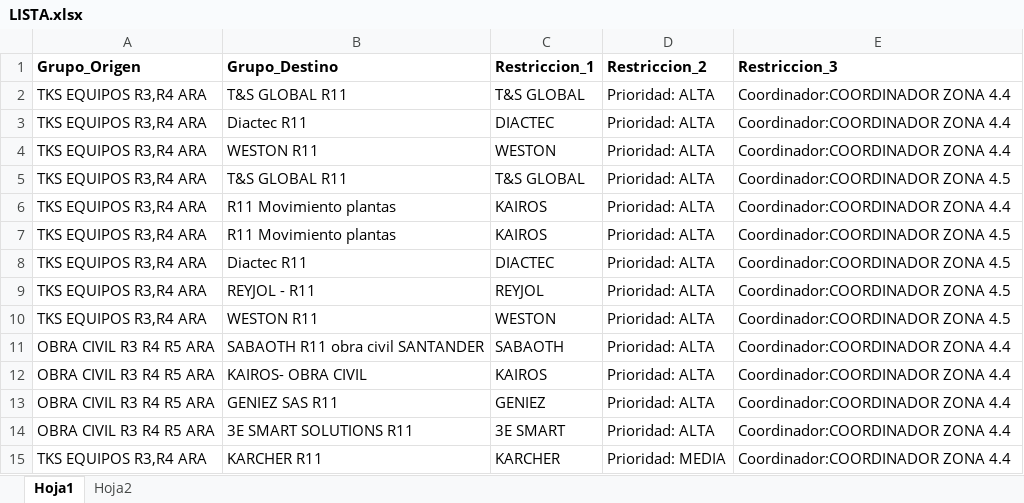
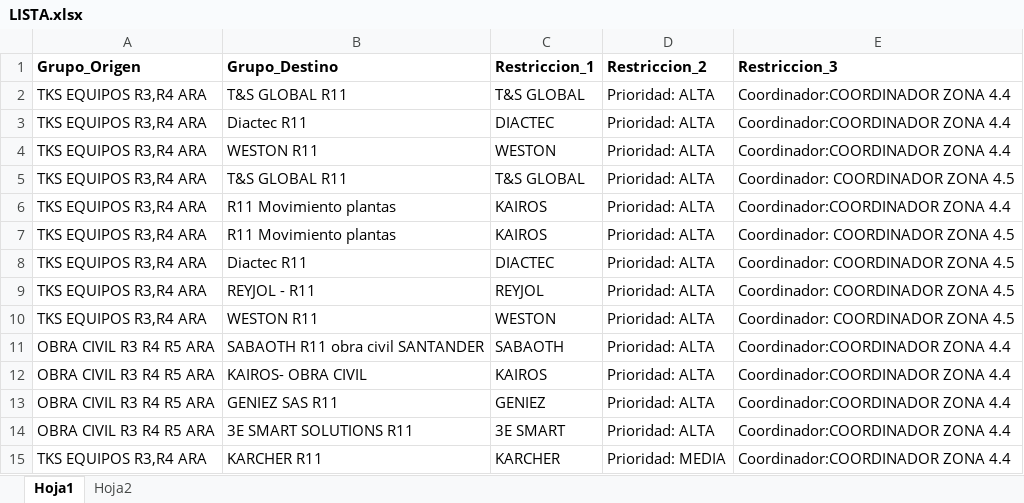
Before and after one commit to CARMONVE/wh_forwarder_bot_deploy, an Excel workbook: LISTA.xlsx, sheet Hoja1, drawn as a sheet; only a part is shown; values as stored, in another font and other column widths than the file's, no borders; the diff covers the shown part only; the diff names each change by its address in the sheet, - before the commit and + after, or states it on an @@ line.

```diff
--- a/LISTA.xlsx (sheet Hoja1)
+++ b/LISTA.xlsx (sheet Hoja1)
-E5 (Restriccion_3): Coordinador:COORDINADOR ZONA 4.5
+E5 (Restriccion_3): Coordinador: COORDINADOR ZONA 4.5
-E7:E10 (Restriccion_3): Coordinador:COORDINADOR ZONA 4.5
+E7:E10 (Restriccion_3): Coordinador: COORDINADOR ZONA 4.5
```
Also changed, not shown: 14 edited cells elsewhere in this sheet.
